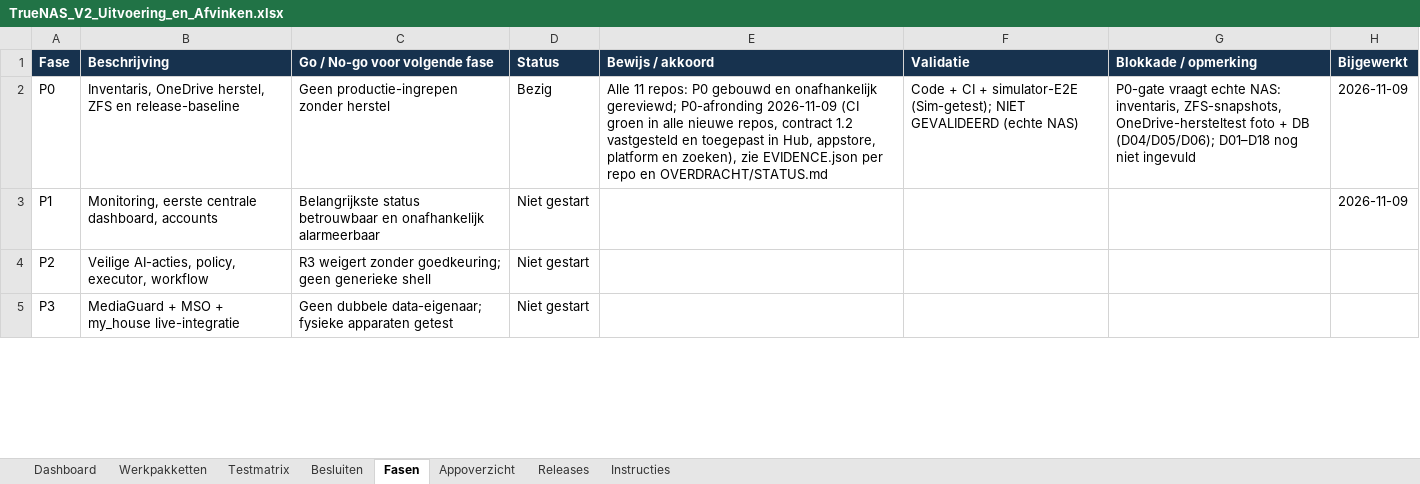
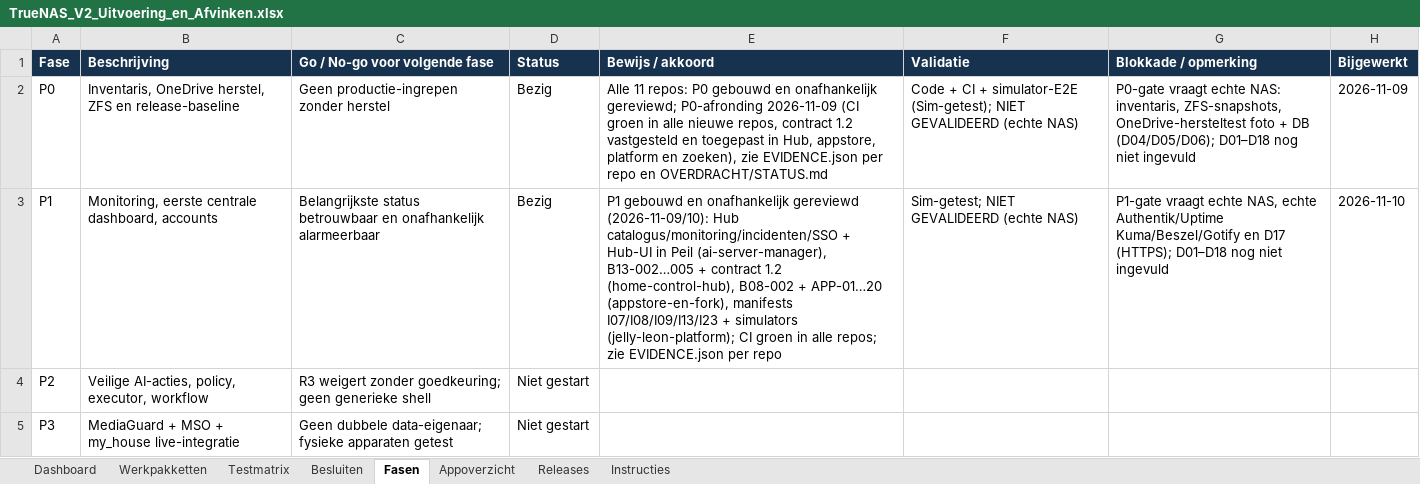
Before and after one commit to lvos04/ai-server-manager, an Excel workbook: docs/platform-v2/08_EXCEL/TrueNAS_V2_Uitvoering_en_Afvinken.xlsx, sheet Fasen, drawn as a sheet; only a part is shown; values as stored, in another font and other column widths than the file's, no borders; the diff names each change by its address in the sheet, - before the commit and + after, or states it on an @@ line.

```diff
--- a/docs/platform-v2/08_EXCEL/TrueNAS_V2_Uitvoering_en_Afvinken.xlsx (sheet Fasen)
+++ b/docs/platform-v2/08_EXCEL/TrueNAS_V2_Uitvoering_en_Afvinken.xlsx (sheet Fasen)
-D3 (Status): Niet gestart
+D3 (Status): Bezig
-E3 (Bewijs / akkoord): (empty)
+E3 (Bewijs / akkoord): P1 gebouwd en onafhankelijk gereviewd (2026-11-09/10): Hub catalogus/monitoring/incidenten/SSO + Hub-UI in Peil (ai-server-manager), B13-002…005 + contract 1.2 (home-control-hub), B08-002 + APP-01…20 (appstore-en-fork), manifests I07/I08/I09/I13/I23 + simulators (jelly-leon-platform); CI groen in alle repos; zie EVIDENCE.json per repo
-F3 (Validatie): (empty)
+F3 (Validatie): Sim-getest; NIET GEVALIDEERD (echte NAS)
-G3 (Blokkade / opmerking): (empty)
+G3 (Blokkade / opmerking): P1-gate vraagt echte NAS, echte Authentik/Uptime Kuma/Beszel/Gotify en D17 (HTTPS); D01–D18 nog niet ingevuld
-H3 (Bijgewerkt): 2026-11-09
+H3 (Bijgewerkt): 2026-11-10
```
Also changed, not shown: sheet Werkpakketten, sheet Testmatrix, sheet Dashboard, sheet Releases, 1 other file.
